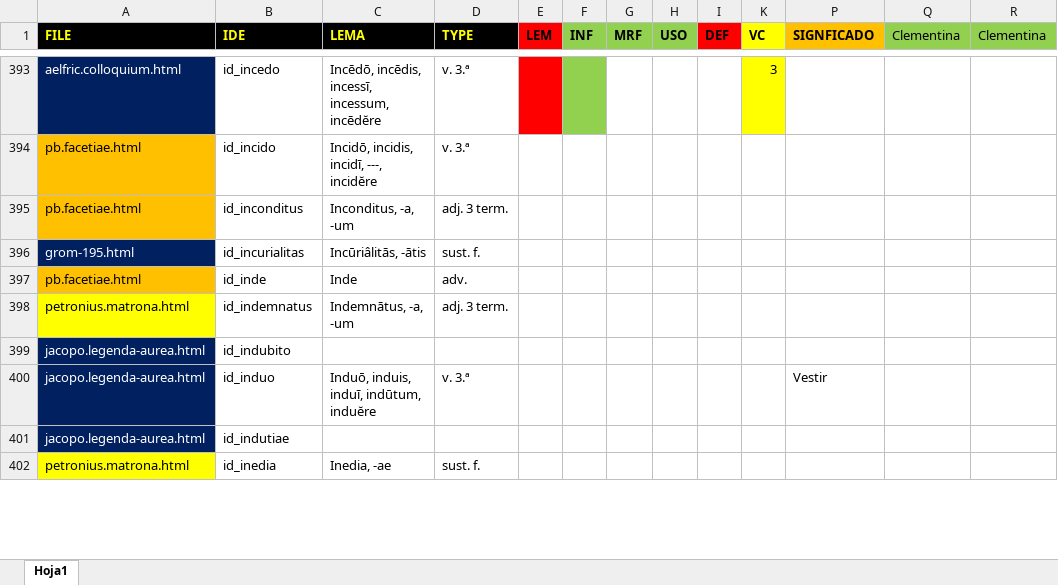
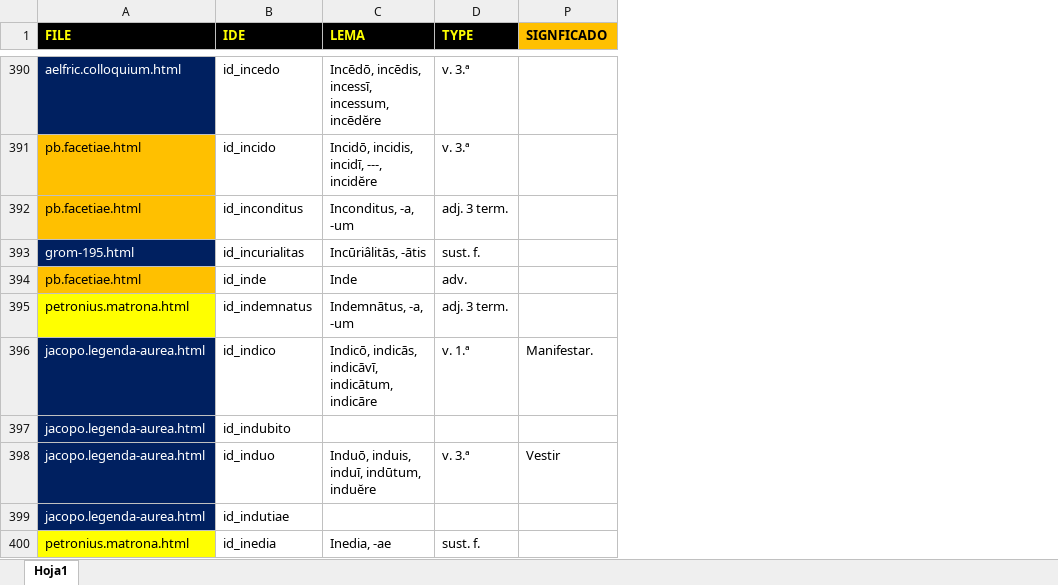
Before and after one commit to rarqui/rarqui.github.io, an Excel workbook: latin/id_list.xlsx, sheet Hoja1, drawn as a sheet; only a part is shown, gaps mark what is left out; values as stored, in another font and other column widths than the file's, no borders; removed rows and columns are numbered as before the commit, all else as after; the diff covers the shown part only; the diff names each change by its address in the sheet, - before the commit and + after, or states it on an @@ line.

```diff
--- a/latin/id_list.xlsx (sheet Hoja1)
+++ b/latin/id_list.xlsx (sheet Hoja1)
@@ column E (LEM) hidden, empty @@
@@ column F (INF) hidden, empty @@
@@ column G (MRF) hidden, empty @@
@@ column H (USO) hidden, empty @@
@@ column I (DEF) hidden, empty @@
@@ column K (VC) hidden, row 393: 3 @@
@@ column Q (Clementina) hidden, empty @@
@@ column R (Clementina) hidden, empty @@
+row 396: jacopo.legenda-aurea.html | id_indico | Indicō, indicās, indicāvī, indicātum, indicāre | v. 1.ª | Manifestar.
```
Also changed, not shown: 10 added rows, 12 removed rows, 6 moved rows, 61 edited cells and cell formats elsewhere in this sheet, hidden cells, charts or pictures, 2 other files.
